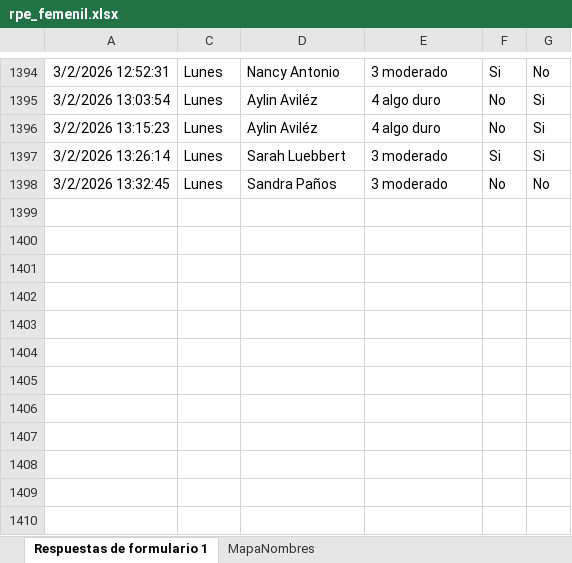
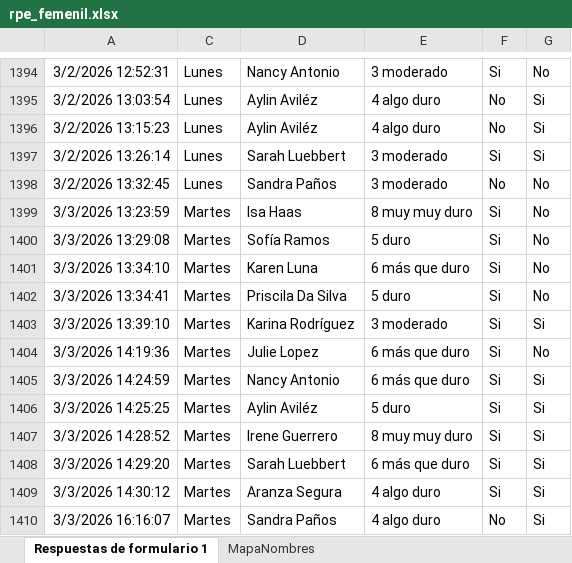
Before and after one commit to mr2293/dashboard_femenil, an Excel workbook: data/rpe_femenil.xlsx, sheet Respuestas de formulario 1, drawn as a sheet; only a part is shown, gaps mark what is left out; values as stored, in another font and other column widths than the file's, no borders; charts and pictures and conditional formats and table styles not drawn; the diff names each change by its address in the sheet, - before the commit and + after, or states it on an @@ line.

```diff
--- a/data/rpe_femenil.xlsx (sheet Respuestas de formulario 1)
+++ b/data/rpe_femenil.xlsx (sheet Respuestas de formulario 1)
+row 1399: 3/3/2026 13:23:59 | Martes | Isa Haas | 8 muy muy duro | Si | No
+row 1400: 3/3/2026 13:29:08 | Martes | Sofía Ramos | 5 duro | Si | No
+row 1401: 3/3/2026 13:34:10 | Martes | Karen Luna | 6 más que duro | Si | No
+row 1402: 3/3/2026 13:34:41 | Martes | Priscila Da Silva | 5 duro | Si | No
+row 1403: 3/3/2026 13:39:10 | Martes | Karina Rodríguez | 3 moderado | Si | Si
+row 1404: 3/3/2026 14:19:36 | Martes | Julie Lopez | 6 más que duro | Si | No
+row 1405: 3/3/2026 14:24:59 | Martes | Nancy Antonio | 6 más que duro | Si | Si
+row 1406: 3/3/2026 14:25:25 | Martes | Aylin Aviléz | 5 duro | Si | Si
+row 1407: 3/3/2026 14:28:52 | Martes | Irene Guerrero | 8 muy muy duro | Si | Si
+row 1408: 3/3/2026 14:29:20 | Martes | Sarah Luebbert | 6 más que duro | Si | Si
+row 1409: 3/3/2026 14:30:12 | Martes | Aranza Segura | 4 algo duro | Si | Si
+row 1410: 3/3/2026 16:16:07 | Martes | Sandra Paños | 4 algo duro | No | Si
```
Also changed, not shown: hidden cells, 3 other files.
